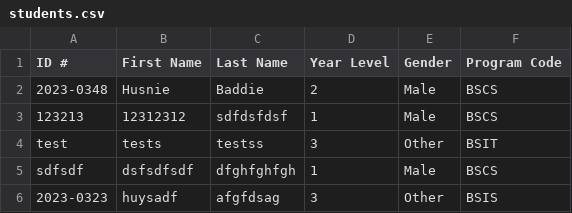
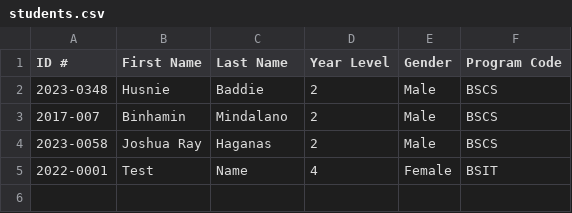
Before and after one commit to Ordinary33/CCC151, a CSV file: students.csv, drawn as a sheet.

Commit message:
Fixed Adding student function, Fixed Edit Popup Dialog Box, Added Delete Student Function
Adding student function working properly
Edit popup dialog working
Added delete student function

```diff
--- a/students.csv
+++ b/students.csv
@@ -2,5 +2,4 @@ ID #,First Name,Last Name,Year Level,Gender,Program Code
 2023-0348,Husnie,Baddie,2,Male,BSCS
-123213,12312312,sdfdsfdsf,1,Male,BSCS
-test,tests,testss,3,Other,BSIT
-sdfsdf,dsfsdfsdf,dfghfghfgh,1,Male,BSCS
-2023-0323,huysadf,afgfdsag,3,Other,BSIS
+2017-007,Binhamin,Mindalano,2,Male,BSCS
+2023-0058,Joshua Ray,Haganas,2,Male,BSCS
+2022-0001,Test,Name,4,Female,BSIT
```
Also changed, not shown: 2 other files.
